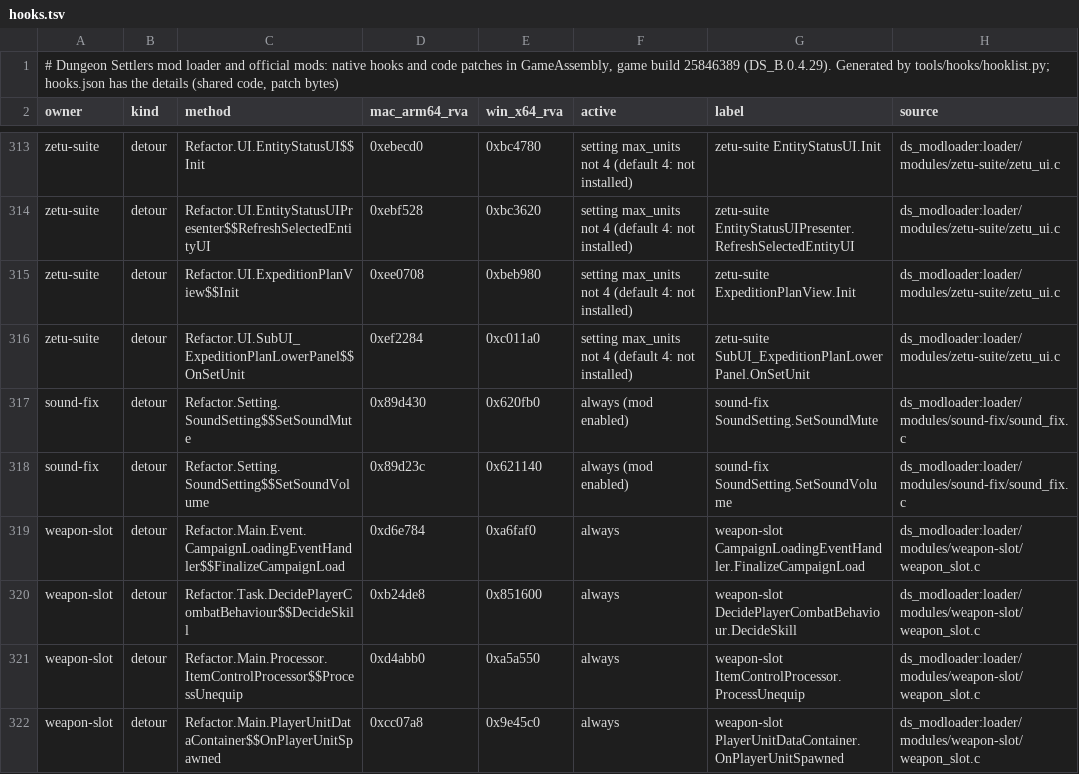
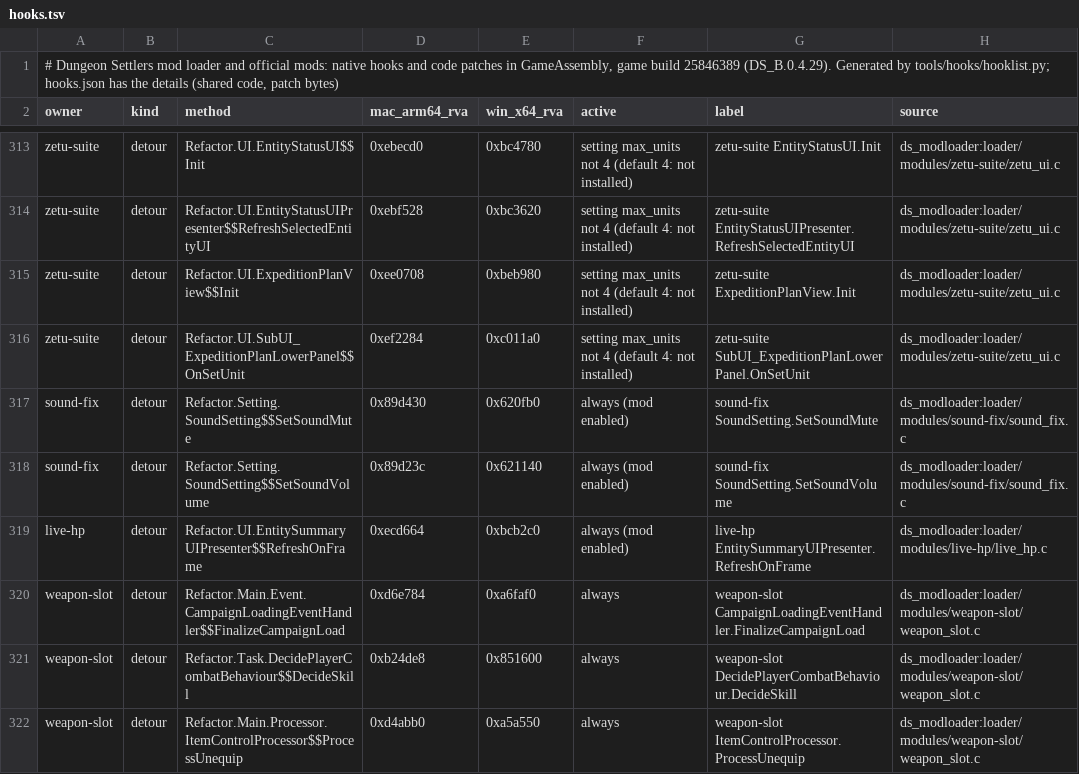
Before and after one commit to AmfiLogos/ds_modloader, a TSV file: docs/hooks.tsv, drawn as a sheet; only a part is shown, gaps mark what is left out; the shorter side is filled out with more unchanged rows; the diff names each change by its address in the sheet, - before the commit and + after, or states it on an @@ line.

Commit message:
Fix: Live building HP (live-hp 0.1.0, client, default on). A selected building's durability number and bar in the bottom panel, and its rows in the Inspect window, follow its real durability (stock: filled on selection only). One hook, EntitySummaryUIPresenter.RefreshOnFrame; calls the game's own UpdateBuildingEntityUI / SetBuildingStatus on a change (every name by il2cpp lookup, Mac + Windows). In the kit list, the auto-update list and hooks.json. live_hp_test.py: stock 15/15 shows the bug (no match in 3 s), with the fix 16/16 (match in 33 ms: damage, repair, Inspect window, second building); run_tests 52/0; build_mods Mac + Windows OK

```diff
--- a/docs/hooks.tsv
+++ b/docs/hooks.tsv
+row 319: live-hp | detour | Refactor.UI.EntitySummaryUIPresenter$$RefreshOnFrame | 0xecd664 | 0xbcb2c0 | always (mod enabled) | live-hp EntitySummaryUIPresenter.RefreshOnFrame | ds_modloader:loader/modules/live-hp/live_hp.c
```
Also changed, not shown: tools/hooks/sites.tsv, 16 other files.
